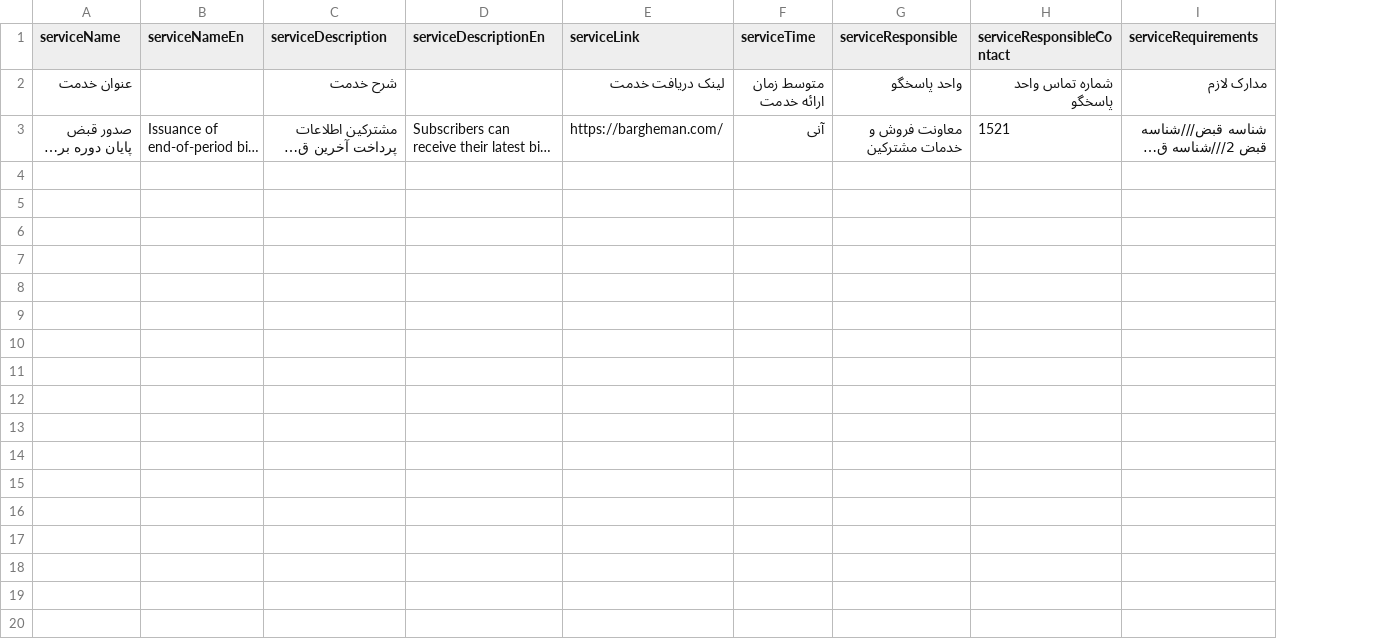
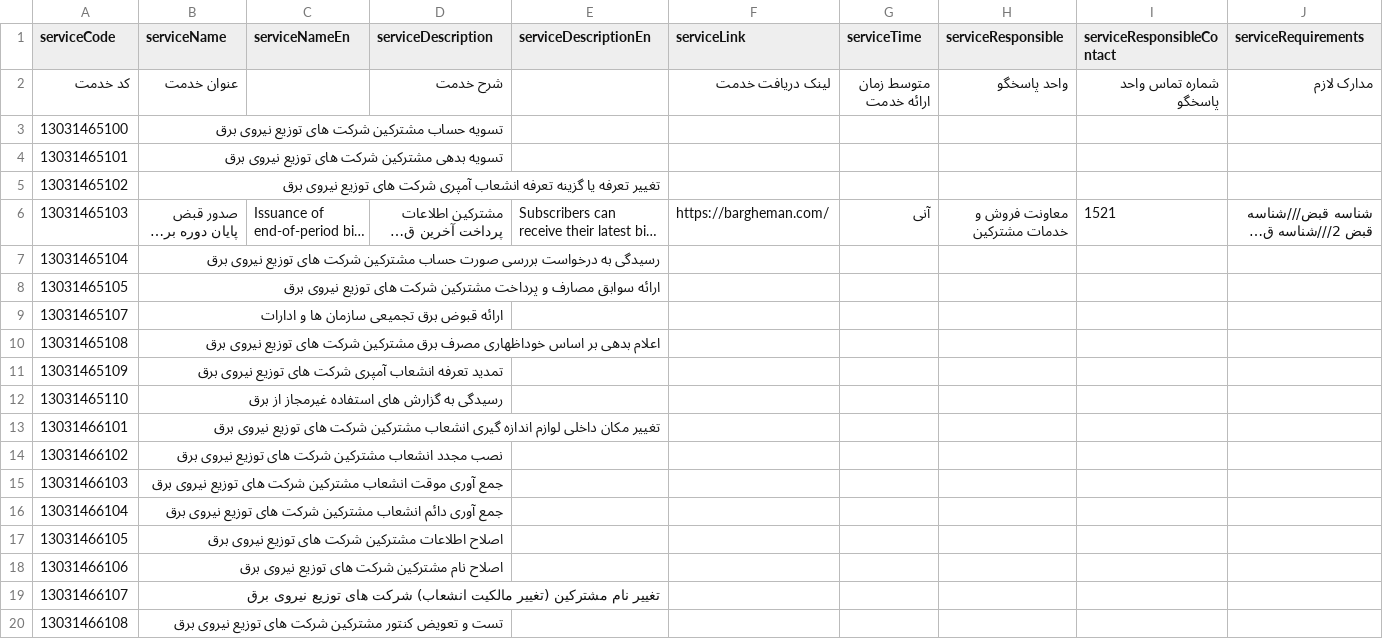
Before and after one commit to hghayebi/16-serviceDetails, a CSV file: src/data/raw-data.csv, drawn as a sheet; only a part is shown; long unchanged cells end in …; addresses are those after the commit; rows hold the shown columns only; the diff covers the shown part only; the diff names each change by its address in the sheet, - before the commit and + after, or states it on an @@ line.

```diff
--- a/src/data/raw-data.csv
+++ b/src/data/raw-data.csv
+column A (serviceCode), row 2: کد خدمت; row 6: 13031465103
+row 3: 13031465100 | تسویه حساب مشترکین شرکت های توزیع نیروی برق
+row 4: 13031465101 | تسویه بدهی مشترکین شرکت های توزیع نیروی برق
+row 5: 13031465102 | تغییر تعرفه یا گزینه تعرفه انشعاب آمپری شرکت های توزیع نیروی برق
+row 7: 13031465104 | رسیدگی به درخواست بررسی صورت حساب مشترکین شرکت های توزیع نیروی برق
+row 8: 13031465105 | ارائه سوابق مصارف و پرداخت مشترکین شرکت های توزیع نیروی برق
+row 9: 13031465107 | ارائه قبوض برق تجمیعی سازمان ها و ادارات
+row 10: 13031465108 | اعلام بدهی بر اساس خوداظهاری مصرف برق مشترکین شرکت های توزیع نیروی برق
+row 11: 13031465109 | تمدید تعرفه انشعاب آمپری شرکت های توزیع نیروی برق
+row 12: 13031465110 | رسیدگی به گزارش های استفاده غیرمجاز از برق
+row 13: 13031466101 | تغییر مکان داخلی لوازم اندازه گیری انشعاب مشترکین شرکت های توزیع نیروی برق
+row 14: 13031466102 | نصب مجدد انشعاب مشترکین شرکت های توزیع نیروی برق
+row 15: 13031466103 | جمع آوری موقت انشعاب مشترکین شرکت های توزیع نیروی برق
+row 16: 13031466104 | جمع آوری دائم انشعاب مشترکین شرکت های توزیع نیروی برق
+row 17: 13031466105 | اصلاح اطلاعات مشترکین شرکت های توزیع نیروی برق
+row 18: 13031466106 | اصلاح نام مشترکین شرکت های توزیع نیروی برق
+row 19: 13031466107 | تغییر نام مشترکین (تغییر مالکیت انشعاب) شرکت های توزیع نیروی برق
+row 20: 13031466108 | تست و تعویض کنتور مشترکین شرکت های توزیع نیروی برق
```
Also changed, not shown: 27 added rows elsewhere in this file, 6 other files.
